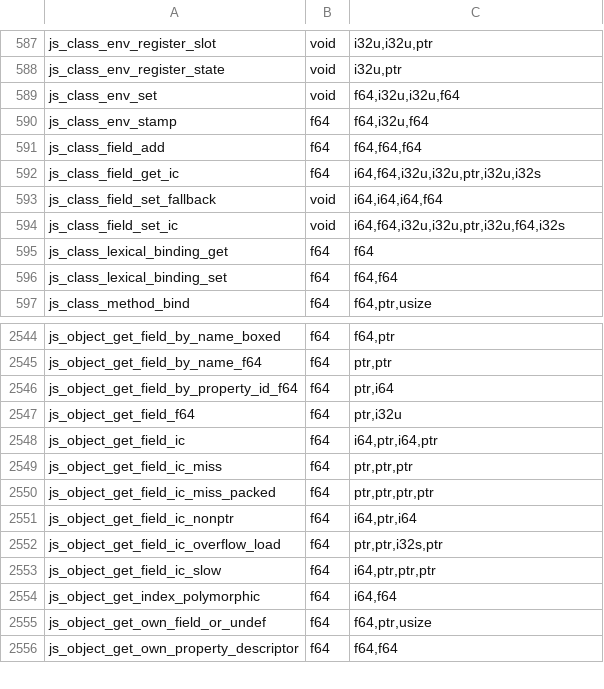
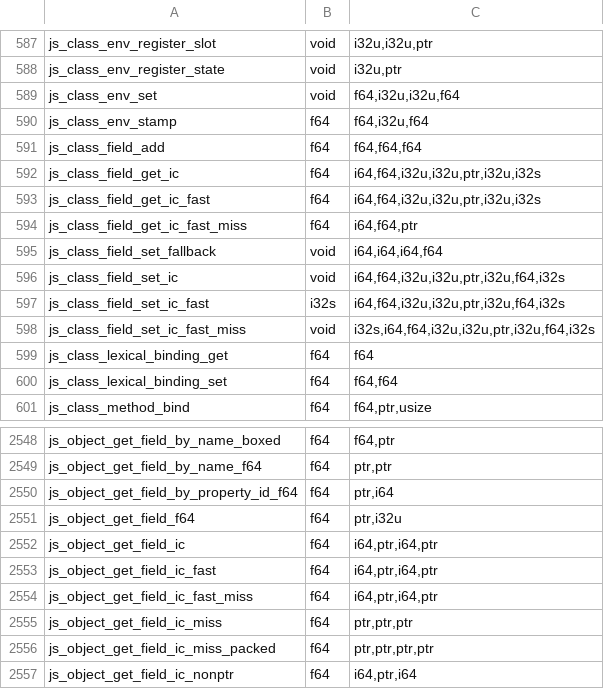
Before and after one commit to Mu-L/perry, a TSV file: crates/perry-codegen/src/wasm32/runtime_abi.tsv, drawn as a sheet; only a part is shown, gaps mark what is left out; the shorter side is filled out with more unchanged rows.

Commit message:
perf(gc): S2 fast/slow splits for full-outline ICs, callee unbox and template coercion (WIP)

```diff
--- a/crates/perry-codegen/src/wasm32/runtime_abi.tsv
+++ b/crates/perry-codegen/src/wasm32/runtime_abi.tsv
@@ -592,4 +592,8 @@ js_class_field_add	f64	f64,f64,f64
 js_class_field_get_ic	f64	i64,f64,i32u,i32u,ptr,i32u,i32s
+js_class_field_get_ic_fast	f64	i64,f64,i32u,i32u,ptr,i32u,i32s
+js_class_field_get_ic_fast_miss	f64	i64,f64,ptr
 js_class_field_set_fallback	void	i64,i64,i64,f64
 js_class_field_set_ic	void	i64,f64,i32u,i32u,ptr,i32u,f64,i32s
+js_class_field_set_ic_fast	i32s	i64,f64,i32u,i32u,ptr,i32u,f64,i32s
+js_class_field_set_ic_fast_miss	void	i32s,i64,f64,i32u,i32u,ptr,i32u,f64,i32s
 js_class_lexical_binding_get	f64	f64
@@ -2548,2 +2552,4 @@ js_object_get_field_f64	f64	ptr,i32u
 js_object_get_field_ic	f64	i64,ptr,i64,ptr
+js_object_get_field_ic_fast	f64	i64,ptr,i64,ptr
+js_object_get_field_ic_fast_miss	f64	i64,ptr,i64,ptr
 js_object_get_field_ic_miss	f64	ptr,ptr,ptr
```
Also changed, not shown: 18 other files.
